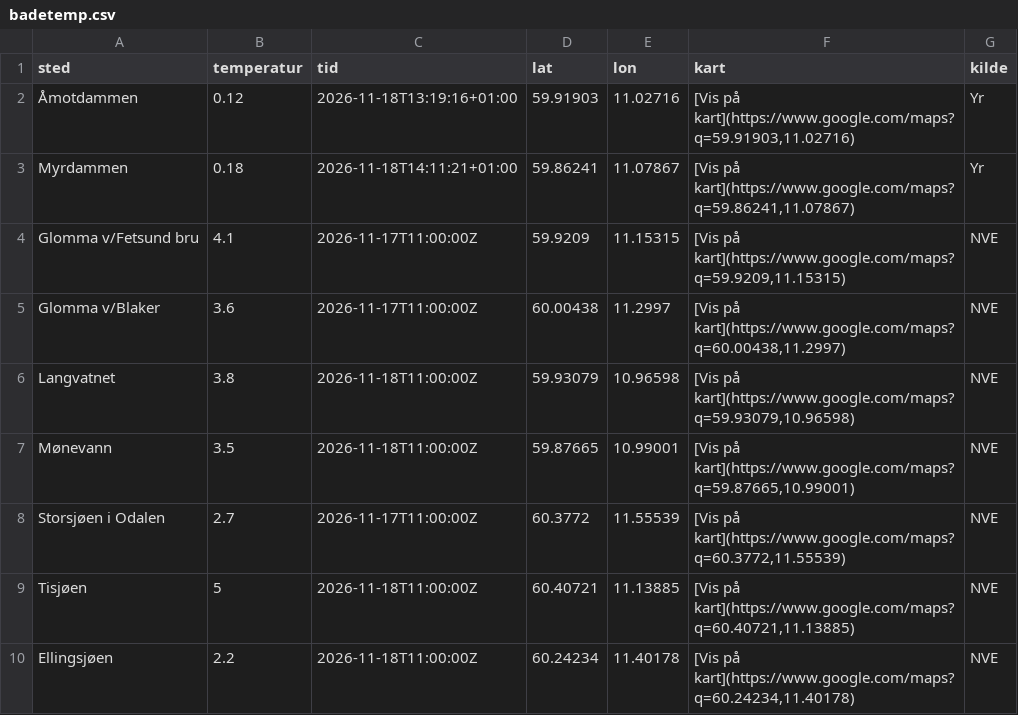
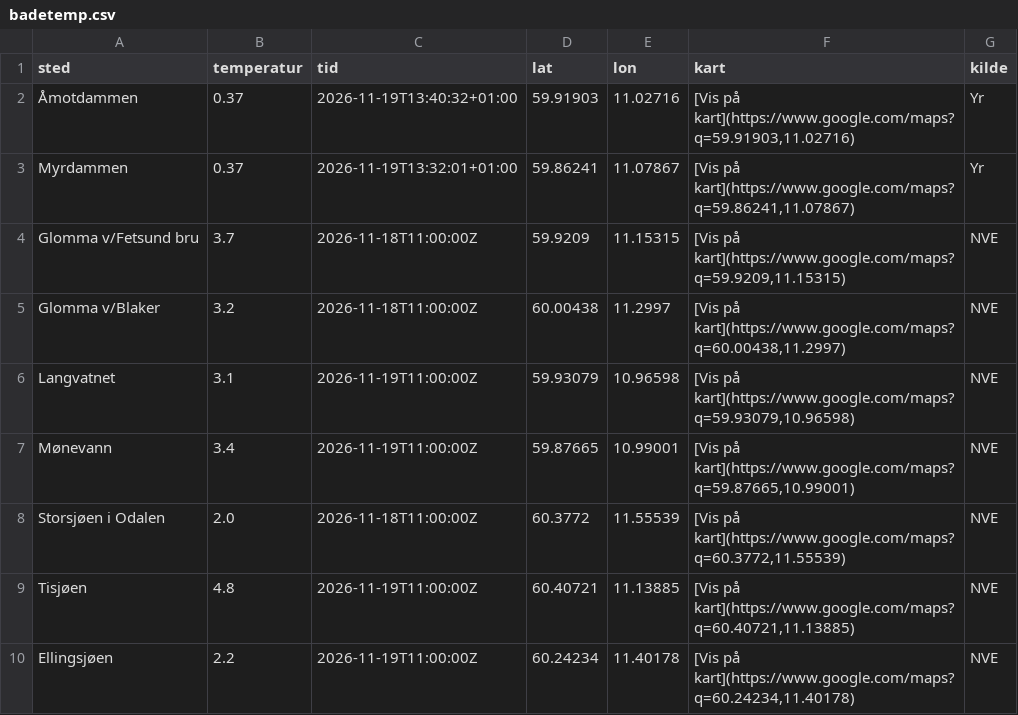
Before and after one commit to martinholterhuset/badevanntemp, a CSV file: badetemp.csv, drawn as a sheet.

```diff
--- a/badetemp.csv
+++ b/badetemp.csv
@@ -1,10 +1,10 @@
 sted,temperatur,tid,lat,lon,kart,kilde
-Åmotdammen,0.12,2026-11-18T13:19:16+01:00,59.91903,11.02716,"[Vis på kart](https://www.google.com/maps?q=59.91903,11.02716)",Yr
-Myrdammen,0.18,2026-11-18T14:11:21+01:00,59.86241,11.07867,"[Vis på kart](https://www.google.com/maps?q=59.86241,11.07867)",Yr
-Glomma v/Fetsund bru,4.1,2026-11-17T11:00:00Z,59.9209,11.15315,"[Vis på kart](https://www.google.com/maps?q=59.9209,11.15315)",NVE
-Glomma v/Blaker,3.6,2026-11-17T11:00:00Z,60.00438,11.2997,"[Vis på kart](https://www.google.com/maps?q=60.00438,11.2997)",NVE
-Langvatnet,3.8,2026-11-18T11:00:00Z,59.93079,10.96598,"[Vis på kart](https://www.google.com/maps?q=59.93079,10.96598)",NVE
-Mønevann,3.5,2026-11-18T11:00:00Z,59.87665,10.99001,"[Vis på kart](https://www.google.com/maps?q=59.87665,10.99001)",NVE
-Storsjøen i Odalen,2.7,2026-11-17T11:00:00Z,60.3772,11.55539,"[Vis på kart](https://www.google.com/maps?q=60.3772,11.55539)",NVE
-Tisjøen,5,2026-11-18T11:00:00Z,60.40721,11.13885,"[Vis på kart](https://www.google.com/maps?q=60.40721,11.13885)",NVE
-Ellingsjøen,2.2,2026-11-18T11:00:00Z,60.24234,11.40178,"[Vis på kart](https://www.google.com/maps?q=60.24234,11.40178)",NVE
+Åmotdammen,0.37,2026-11-19T13:40:32+01:00,59.91903,11.02716,"[Vis på kart](https://www.google.com/maps?q=59.91903,11.02716)",Yr
+Myrdammen,0.37,2026-11-19T13:32:01+01:00,59.86241,11.07867,"[Vis på kart](https://www.google.com/maps?q=59.86241,11.07867)",Yr
+Glomma v/Fetsund bru,3.7,2026-11-18T11:00:00Z,59.9209,11.15315,"[Vis på kart](https://www.google.com/maps?q=59.9209,11.15315)",NVE
+Glomma v/Blaker,3.2,2026-11-18T11:00:00Z,60.00438,11.2997,"[Vis på kart](https://www.google.com/maps?q=60.00438,11.2997)",NVE
+Langvatnet,3.1,2026-11-19T11:00:00Z,59.93079,10.96598,"[Vis på kart](https://www.google.com/maps?q=59.93079,10.96598)",NVE
+Mønevann,3.4,2026-11-19T11:00:00Z,59.87665,10.99001,"[Vis på kart](https://www.google.com/maps?q=59.87665,10.99001)",NVE
+Storsjøen i Odalen,2.0,2026-11-18T11:00:00Z,60.3772,11.55539,"[Vis på kart](https://www.google.com/maps?q=60.3772,11.55539)",NVE
+Tisjøen,4.8,2026-11-19T11:00:00Z,60.40721,11.13885,"[Vis på kart](https://www.google.com/maps?q=60.40721,11.13885)",NVE
+Ellingsjøen,2.2,2026-11-19T11:00:00Z,60.24234,11.40178,"[Vis på kart](https://www.google.com/maps?q=60.24234,11.40178)",NVE
```
